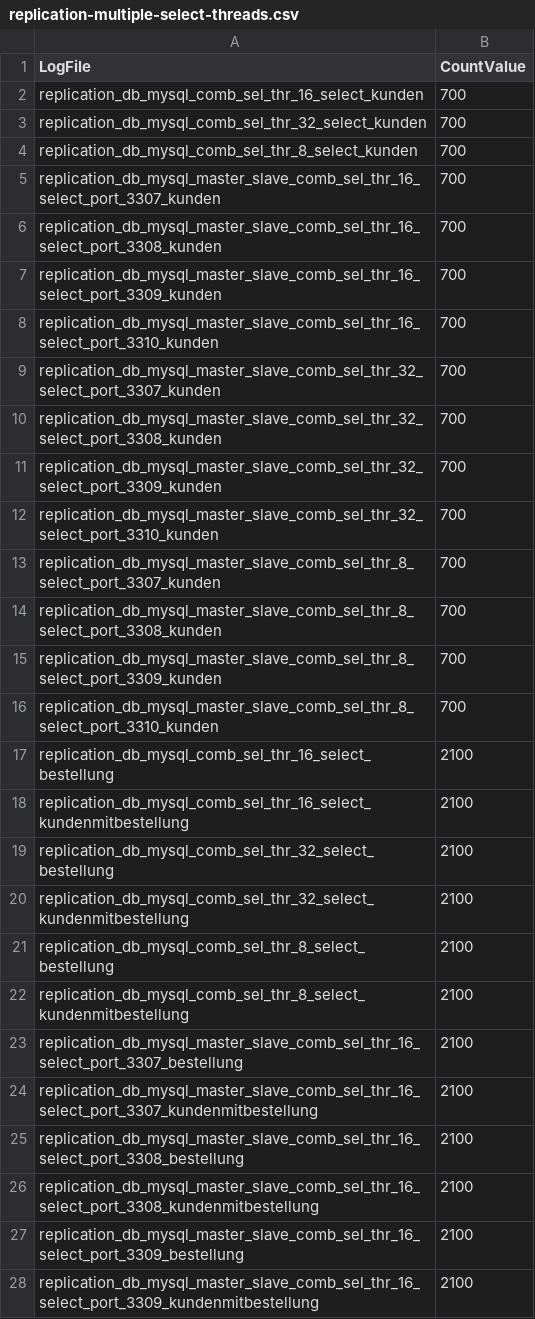
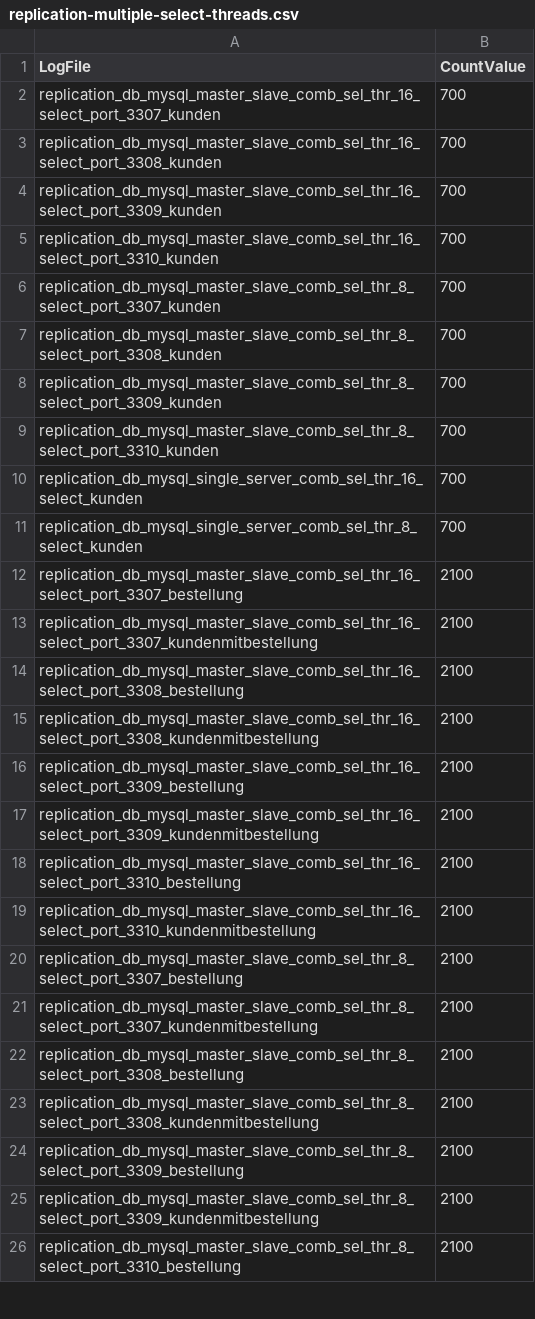
Before and after one commit to danielfmhaw/Bachelorarbeit, a CSV file: Latex/Arbeit/Scripts/General/Count_Results/replication-multiple-select-threads.csv, drawn as a sheet; only a part is shown; the shorter side is filled out with more unchanged rows; removed rows and columns are numbered as before the commit, all else as after; the diff covers the shown part only; the diff names each change by its address in the sheet, - before the commit and + after, or states it on an @@ line.

```diff
--- a/Latex/Arbeit/Scripts/General/Count_Results/replication-multiple-select-threads.csv
+++ b/Latex/Arbeit/Scripts/General/Count_Results/replication-multiple-select-threads.csv
-row 2: replication_db_mysql_comb_sel_thr_16_select_kunden | 700
-row 3: replication_db_mysql_comb_sel_thr_32_select_kunden | 700
-row 4: replication_db_mysql_comb_sel_thr_8_select_kunden | 700
-row 9: replication_db_mysql_master_slave_comb_sel_thr_32_select_port_3307_kunden | 700
-row 10: replication_db_mysql_master_slave_comb_sel_thr_32_select_port_3308_kunden | 700
-row 11: replication_db_mysql_master_slave_comb_sel_thr_32_select_port_3309_kunden | 700
-row 12: replication_db_mysql_master_slave_comb_sel_thr_32_select_port_3310_kunden | 700
-row 17: replication_db_mysql_comb_sel_thr_16_select_bestellung | 2100
-row 18: replication_db_mysql_comb_sel_thr_16_select_kundenmitbestellung | 2100
-row 19: replication_db_mysql_comb_sel_thr_32_select_bestellung | 2100
-row 20: replication_db_mysql_comb_sel_thr_32_select_kundenmitbestellung | 2100
-row 21: replication_db_mysql_comb_sel_thr_8_select_bestellung | 2100
-row 22: replication_db_mysql_comb_sel_thr_8_select_kundenmitbestellung | 2100
+row 10: replication_db_mysql_single_server_comb_sel_thr_16_select_kunden | 700
+row 11: replication_db_mysql_single_server_comb_sel_thr_8_select_kunden | 700
```
Also changed, not shown: 4 added rows and 8 removed rows elsewhere in this file, Latex/Arbeit/Scripts/General/Count_Results/range-partition.csv, Latex/Arbeit/Scripts/General/Count_Results/replication-vs-no.csv, 21 other files.
